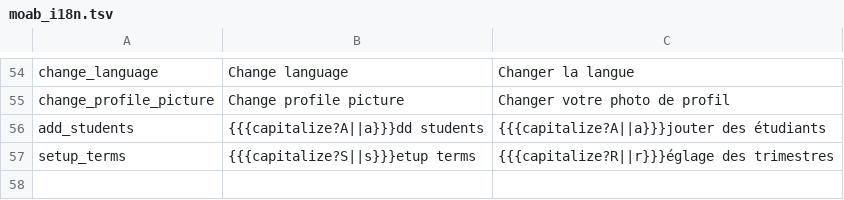
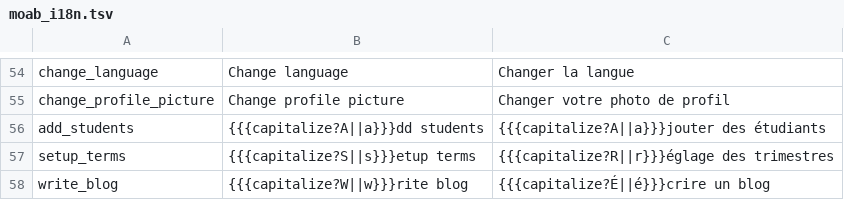
Before and after one commit to jaapb/moab, a TSV file: assets/moab_i18n.tsv, drawn as a sheet; only a part is shown, gaps mark what is left out; the diff names each change by its address in the sheet, - before the commit and + after, or states it on an @@ line.

Commit message:
First stab at blog editing

```diff
--- a/assets/moab_i18n.tsv
+++ b/assets/moab_i18n.tsv
+row 58: write_blog | {{{capitalize?W||w}}}rite blog | {{{capitalize?É||é}}}crire un blog
```
Also changed, not shown: 9 other files.
